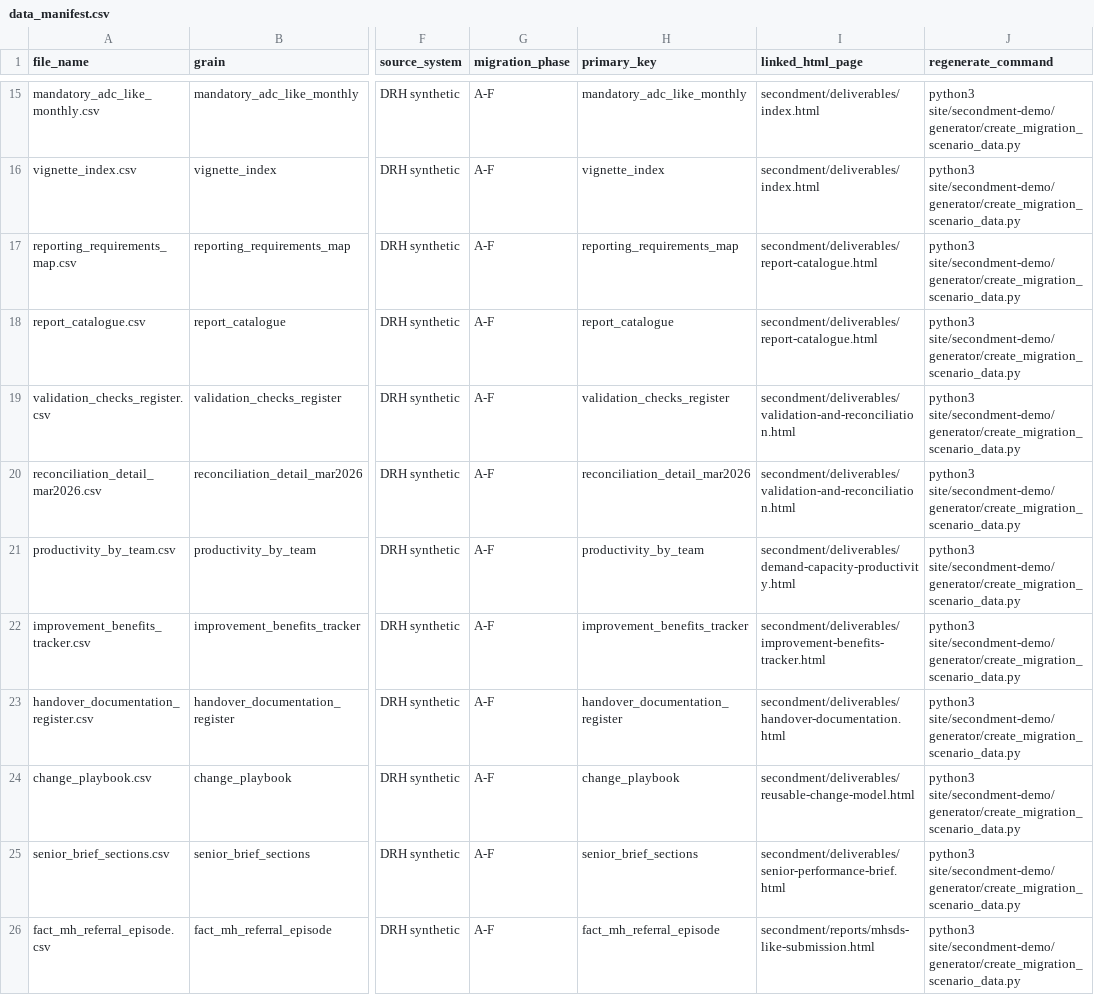
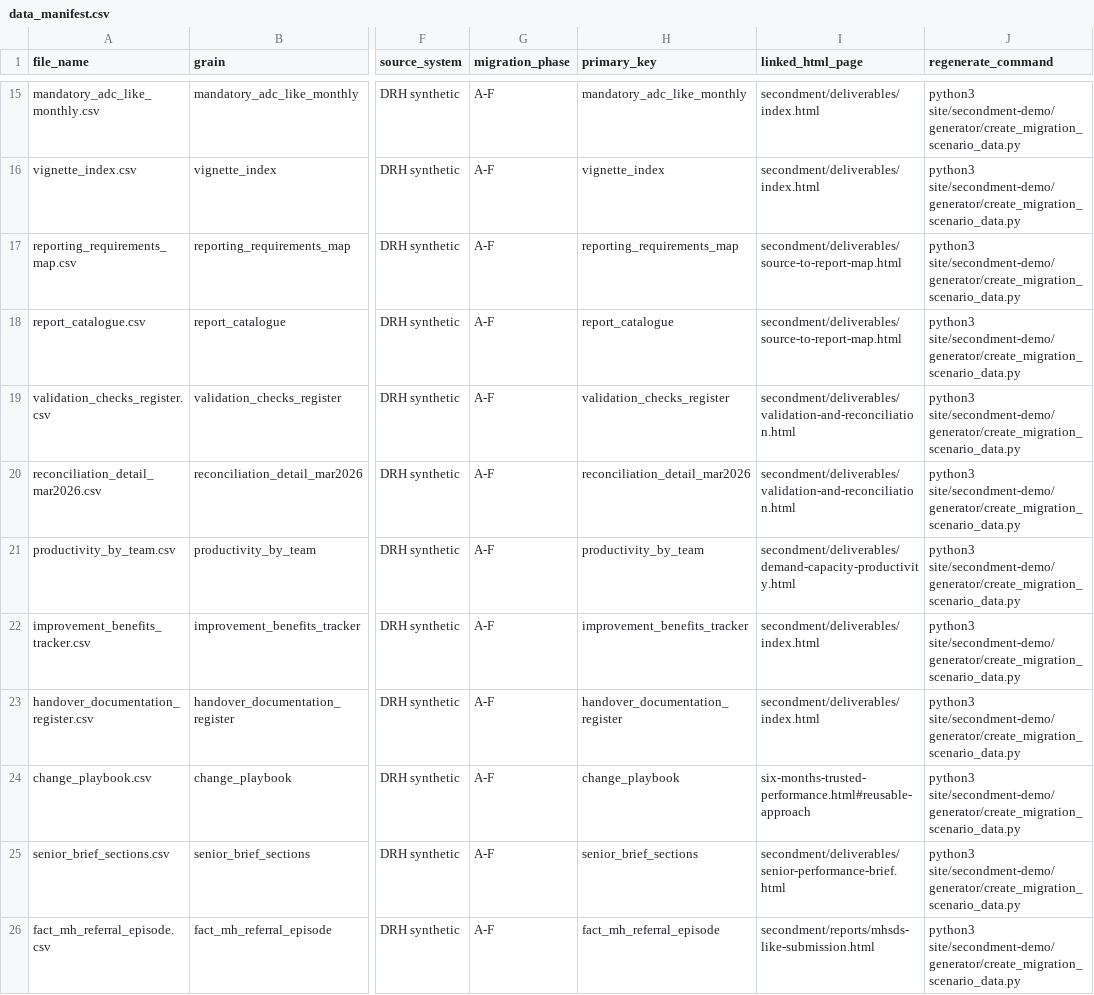
Before and after one commit to Joesalmon1985/BusinessPerformanceBusinessPartnerWebsite, a CSV file: site/secondment-demo/data/data_manifest.csv, drawn as a sheet; only a part is shown, gaps mark what is left out; the diff names each change by its address in the sheet, - before the commit and + after, or states it on an @@ line.

```diff
--- a/site/secondment-demo/data/data_manifest.csv
+++ b/site/secondment-demo/data/data_manifest.csv
-I17:I18 (linked_html_page): secondment/deliverables/report-catalogue.html
+I17:I18 (linked_html_page): secondment/deliverables/source-to-report-map.html
-I22 (linked_html_page): secondment/deliverables/improvement-benefits-tracker.html
+I22 (linked_html_page): secondment/deliverables/index.html
-I23 (linked_html_page): secondment/deliverables/handover-documentation.html
+I23 (linked_html_page): secondment/deliverables/index.html
-I24 (linked_html_page): secondment/deliverables/reusable-change-model.html
+I24 (linked_html_page): six-months-trusted-performance.html#reusable-approach
```
Also changed, not shown: site/secondment-demo/data/change_playbook.csv, site/secondment-demo/data/handover_documentation_register.csv, 25 other files.
